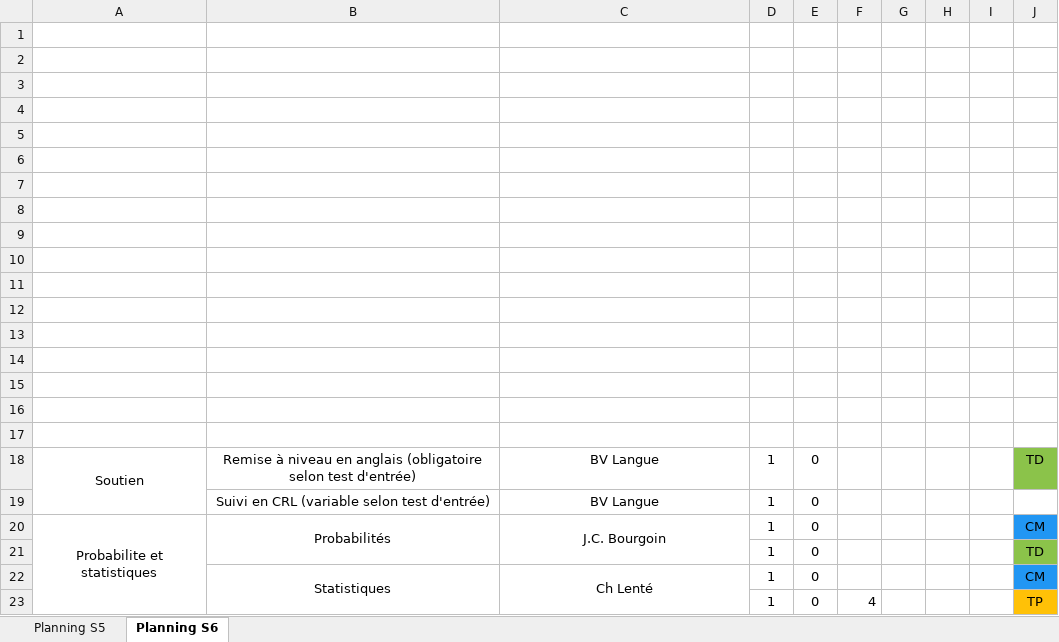
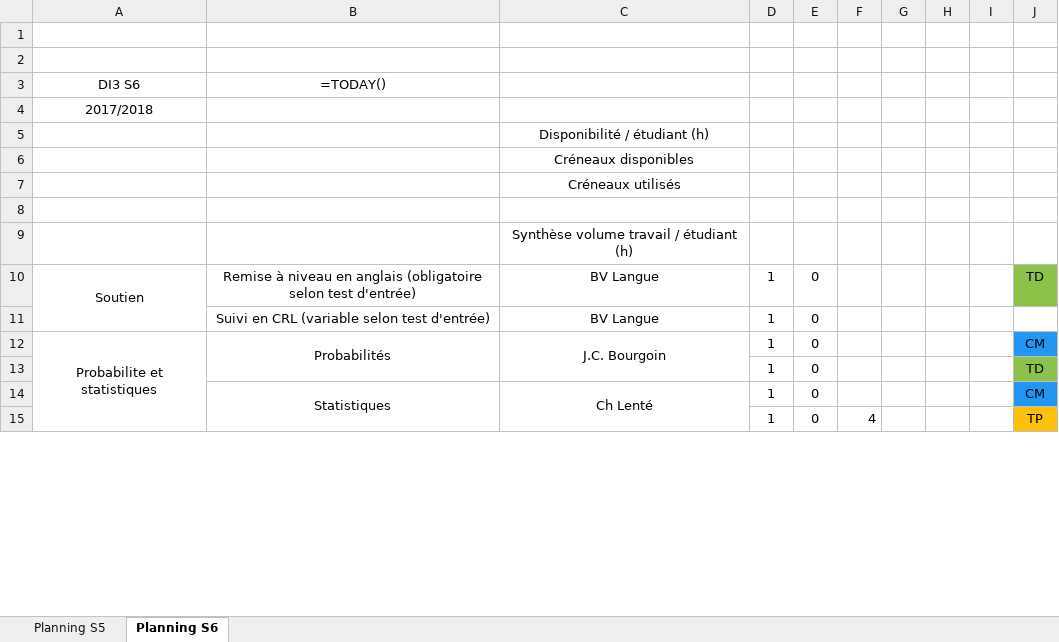
Before and after one commit to penghanyuan/Planning, an Excel workbook: planning/TestWriteTeachingUnits.xlsx, sheet Planning S6, drawn as a sheet; only a part is shown; values as stored, in another font and other column widths than the file's, no borders; formulas without a stored value are shown as written; removed rows and columns are numbered as before the commit, all else as after; the diff names each change by its address in the sheet, - before the commit and + after, or states it on an @@ line.

Commit message:
start write firstPart

```diff
--- a/planning/TestWriteTeachingUnits.xlsx (sheet Planning S6)
+++ b/planning/TestWriteTeachingUnits.xlsx (sheet Planning S6)
+row 3: DI3 S6 | =TODAY()
+row 4: 2017/2018
+row 5:  |  | Disponibilité / étudiant (h)
+row 6:  |  | Créneaux disponibles
+row 7:  |  | Créneaux utilisés
-C9: (empty)
+C9: Synthèse volume travail / étudiant (h)
-row 5: (empty)
-row 6: (empty)
-row 7: (empty)
-row 8: (empty)
-row 9: (empty)
-row 10: (empty)
-row 11: (empty)
-row 12: (empty)
-row 13: (empty)
-row 14: (empty)
-row 15: (empty)
-row 16: (empty)
-row 17: (empty)
```
Also changed, not shown: sheet Planning S5, 3 other files.
